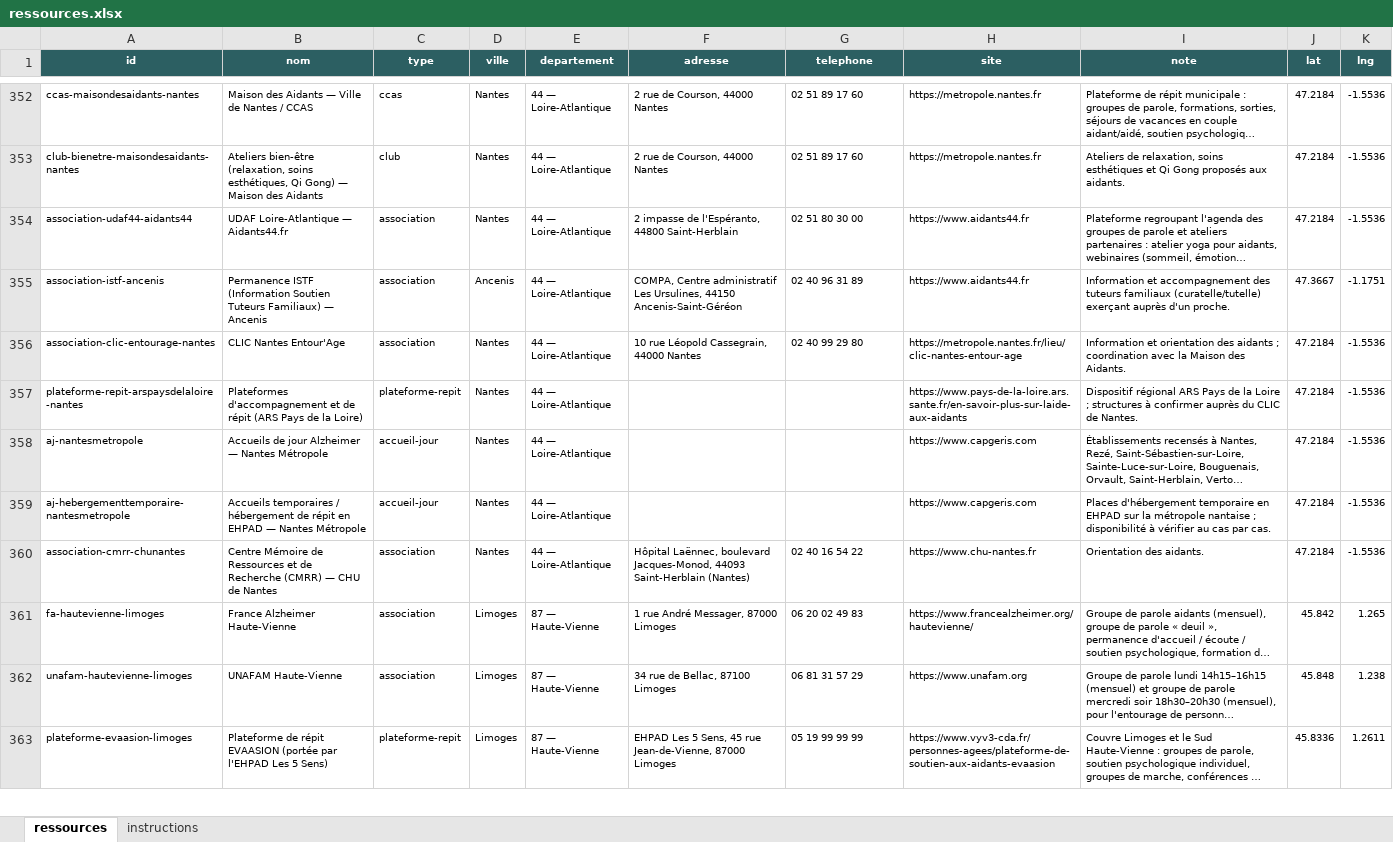
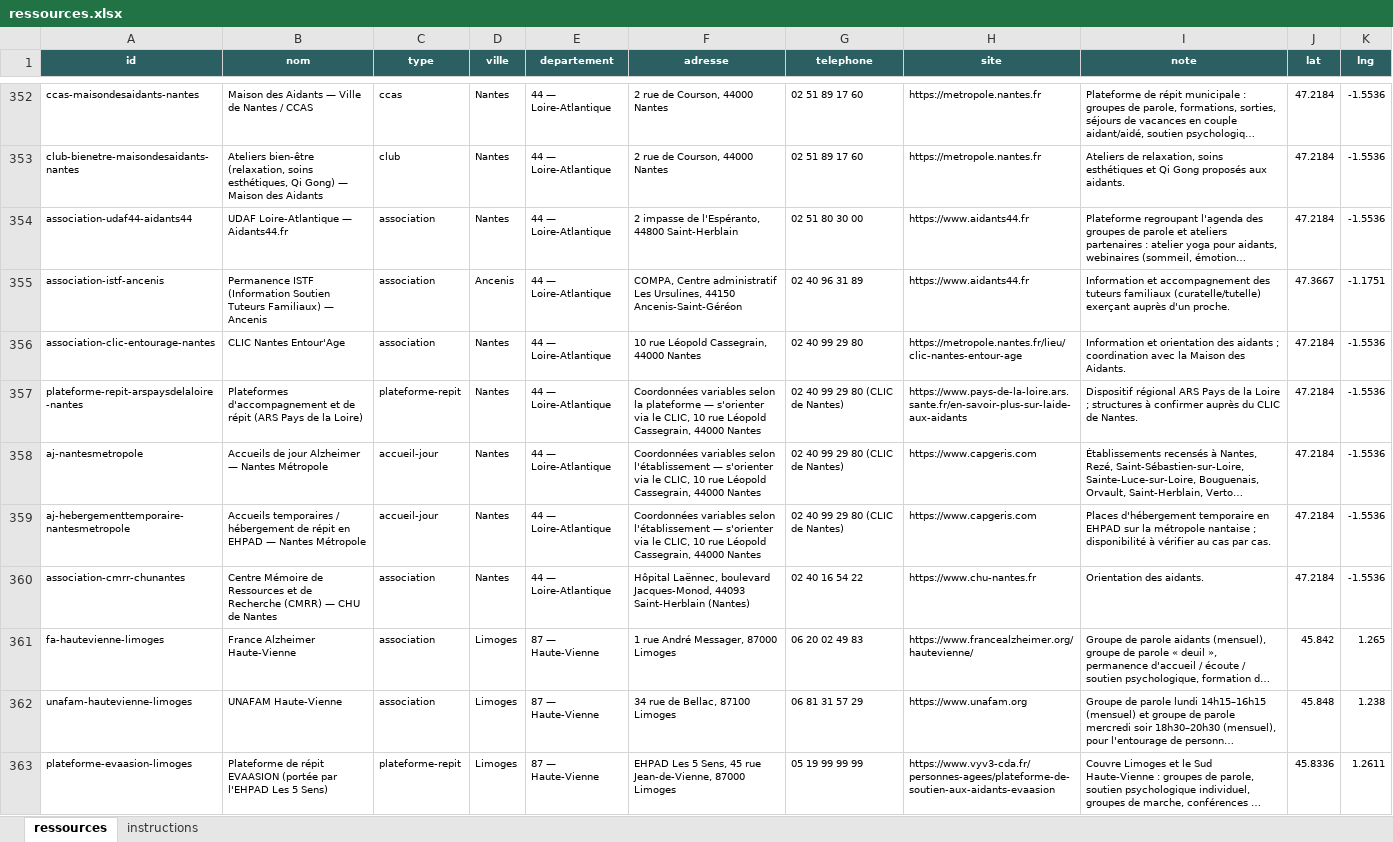
Before and after one commit to amauryvittmer/carte-ressources, an Excel workbook: ressources.xlsx, sheet ressources, drawn as a sheet; only a part is shown, gaps mark what is left out; long unchanged cells end in …; values as stored, in another font and other column widths than the file's, no borders; the diff covers the shown part only; the diff names each change by its address in the sheet, - before the commit and + after, or states it on an @@ line.

Commit message:
update lignes vides

```diff
--- a/ressources.xlsx (sheet ressources)
+++ b/ressources.xlsx (sheet ressources)
-F357 (adresse): (empty)
+F357 (adresse): Coordonnées variables selon la plateforme — s'orienter via le CLIC, 10 rue Léopold Cassegrain, 44000 Nantes
-G357:G359 (telephone): (empty)
+G357:G359 (telephone): 02 40 99 29 80 (CLIC de Nantes)
-F358:F359 (adresse): (empty)
+F358:F359 (adresse): Coordonnées variables selon l'établissement — s'orienter via le CLIC, 10 rue Léopold Cassegrain, 44000 Nantes
```
Also changed, not shown: 61 edited cells elsewhere in this sheet.
